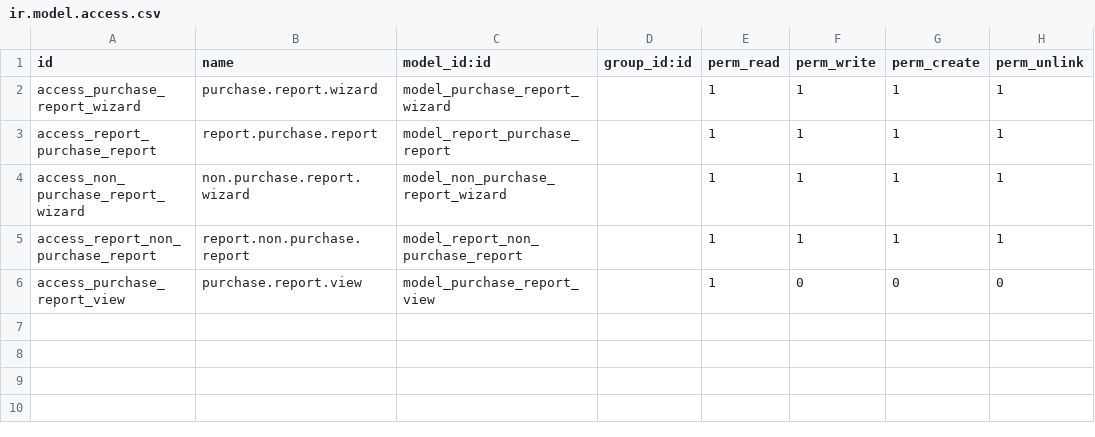
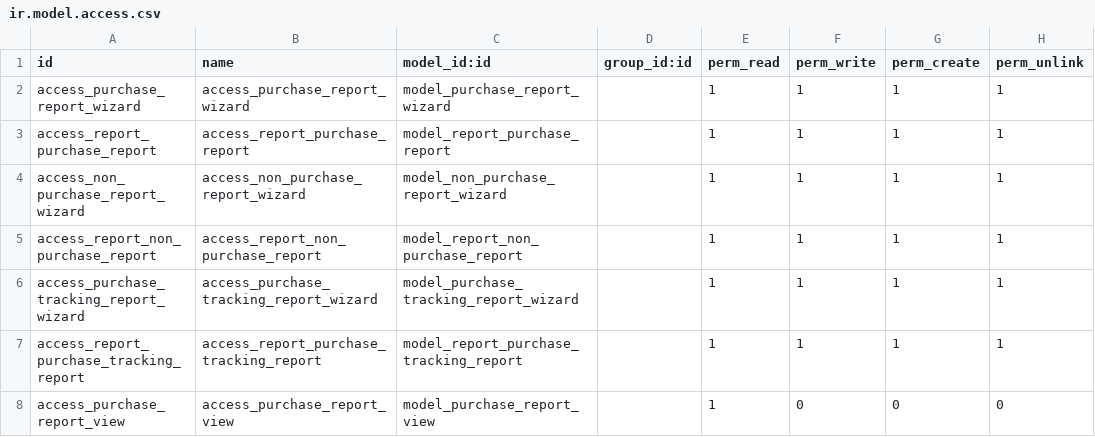
Before and after one commit to podkung/l10n-thailand2, a CSV file: l10n_th_gov_purchase_report/security/ir.model.access.csv, drawn as a sheet.

Commit message:
[ADD] new report purchase tracking and enhance module

```diff
--- a/l10n_th_gov_purchase_report/security/ir.model.access.csv
+++ b/l10n_th_gov_purchase_report/security/ir.model.access.csv
@@ -1,6 +1,8 @@
 id,name,model_id:id,group_id:id,perm_read,perm_write,perm_create,perm_unlink
-access_purchase_report_wizard,purchase.report.wizard,model_purchase_report_wizard,,1,1,1,1
-access_report_purchase_report,report.purchase.report,model_report_purchase_report,,1,1,1,1
-access_non_purchase_report_wizard,non.purchase.report.wizard,model_non_purchase_report_wizard,,1,1,1,1
-access_report_non_purchase_report,report.non.purchase.report,model_report_non_purchase_report,,1,1,1,1
-access_purchase_report_view,purchase.report.view,model_purchase_report_view,,1,0,0,0
+access_purchase_report_wizard,access_purchase_report_wizard,model_purchase_report_wizard,,1,1,1,1
+access_report_purchase_report,access_report_purchase_report,model_report_purchase_report,,1,1,1,1
+access_non_purchase_report_wizard,access_non_purchase_report_wizard,model_non_purchase_report_wizard,,1,1,1,1
+access_report_non_purchase_report,access_report_non_purchase_report,model_report_non_purchase_report,,1,1,1,1
+access_purchase_tracking_report_wizard,access_purchase_tracking_report_wizard,model_purchase_tracking_report_wizard,,1,1,1,1
+access_report_purchase_tracking_report,access_report_purchase_tracking_report,model_report_purchase_tracking_report,,1,1,1,1
+access_purchase_report_view,access_purchase_report_view,model_purchase_report_view,,1,0,0,0
```
Also changed, not shown: 15 other files.
